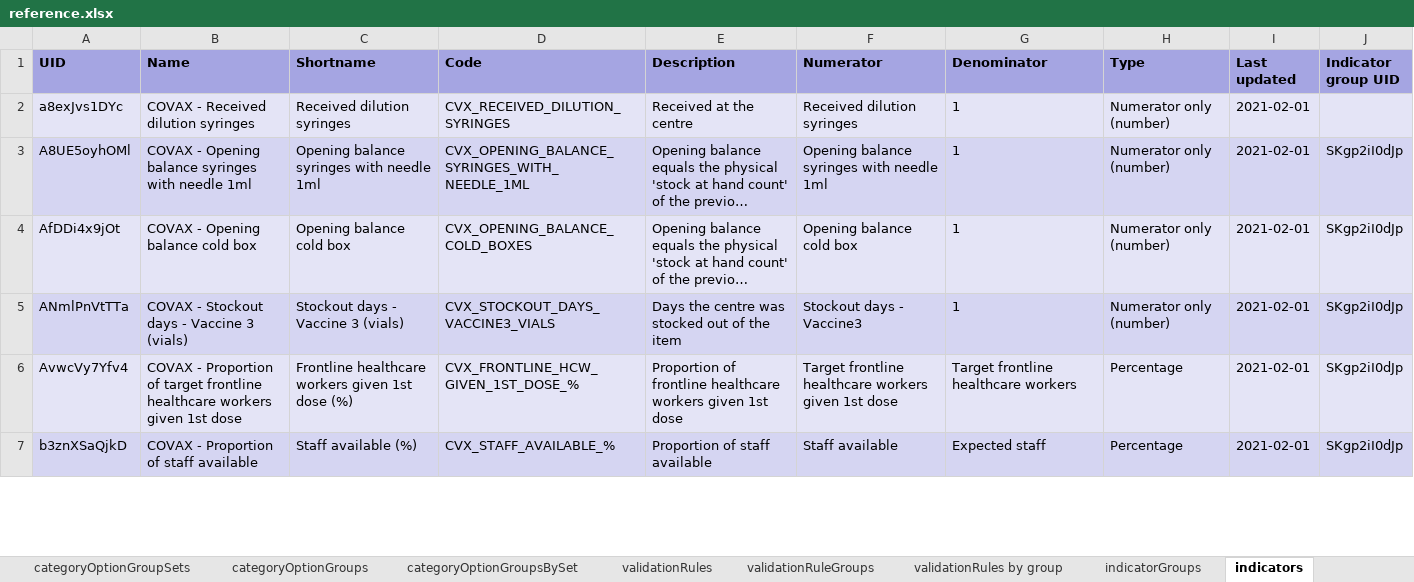
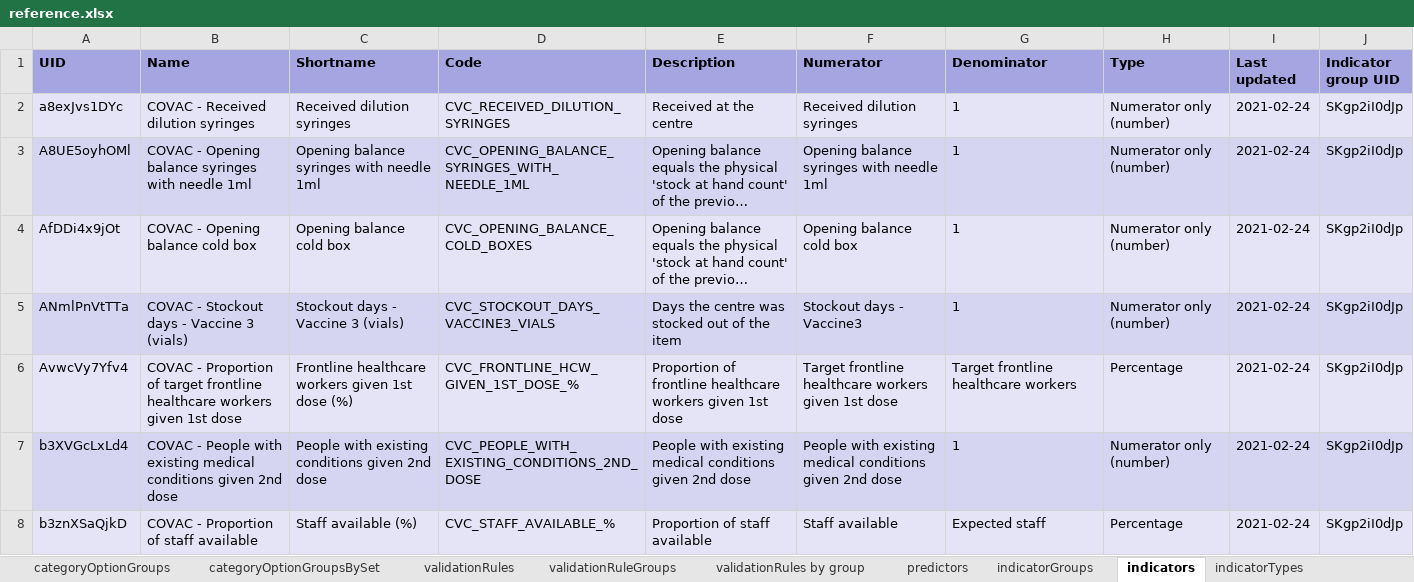
Before and after one commit to dhis2-metadata/COVAC-AGG-COVID19_Vaccination, an Excel workbook: complete/reference.xlsx, sheet indicators, drawn as a sheet; only a part is shown; long unchanged cells end in …; values as stored, in another font and other column widths than the file's, no borders; addresses are those after the commit; the diff covers the shown part only; the diff names each change by its address in the sheet, - before the commit and + after, or states it on an @@ line.

```diff
--- a/complete/reference.xlsx (sheet indicators)
+++ b/complete/reference.xlsx (sheet indicators)
+sheet tab: predictors
-B2 (Name): COVAX - Received dilution syringes
+B2 (Name): COVAC - Received dilution syringes
-D2 (Code): CVX_RECEIVED_DILUTION_SYRINGES
+D2 (Code): CVC_RECEIVED_DILUTION_SYRINGES
-I2:I6 (Last updated): 2021-02-01
+I2:I6 (Last updated): 2021-02-24
-J2 (Indicator group UID): (empty)
+J2 (Indicator group UID): SKgp2iI0dJp
-B3 (Name): COVAX - Opening…
+B3 (Name): COVAC - Opening…
-D3 (Code): CVX_OPENING_BALANCE_SYRINGES_WITH_ NEEDLE_1ML
+D3 (Code): CVC_OPENING_BALANCE_SYRINGES_WITH_ NEEDLE_1ML
-B4 (Name): COVAX - Opening balance cold box
+B4 (Name): COVAC - Opening balance cold box
-D4 (Code): CVX_OPENING_BALANCE_COLD_BOXES
+D4 (Code): CVC_OPENING_BALANCE_COLD_BOXES
-B5 (Name): COVAX - Stockout days - Vaccine 3 (vials)
+B5 (Name): COVAC - Stockout days - Vaccine 3 (vials)
-D5 (Code): CVX_STOCKOUT_DAYS_VACCINE3_VIALS
+D5 (Code): CVC_STOCKOUT_DAYS_VACCINE3_VIALS
-B6 (Name): COVAX - Proportion…
+B6 (Name): COVAC - Proportion…
-D6 (Code): CVX_FRONTLINE_HCW_GIVEN_1ST_DOSE_%
+D6 (Code): CVC_FRONTLINE_HCW_GIVEN_1ST_DOSE_%
+row 7: b3XVGcLxLd4 | COVAC - People with existing medical conditions given 2nd dose | People with existing conditions given 2nd dose | CVC_PEOPLE_WITH_EXISTING_CONDITIONS_2ND_DOSE | People with existing medical conditions given 2nd dose | People with existing medical conditions given 2nd dose | 1 | Numerator only (number) | 2021-02-24 | SKgp2iI0dJp
-B8 (Name): COVAX - Proportion of staff available
+B8 (Name): COVAC - Proportion of staff available
-D8 (Code): CVX_STAFF_AVAILABLE_%
+D8 (Code): CVC_STAFF_AVAILABLE_%
-I8 (Last updated): 2021-02-01
+I8 (Last updated): 2021-02-24
```
Also changed, not shown: 1 added row and 382 edited cells elsewhere in this sheet, sheet dataSetSections, sheet dataElements, sheet dataElementGroups, sheet categoryOptionCombos, sheet dashboardItems, sheet sections, 21 more sheets, dashboard/reference.xlsx, 7 other files.
